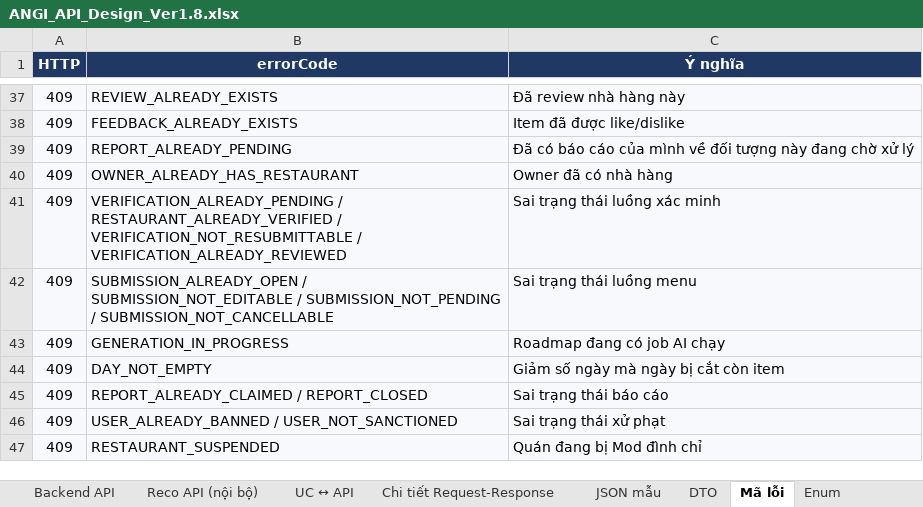
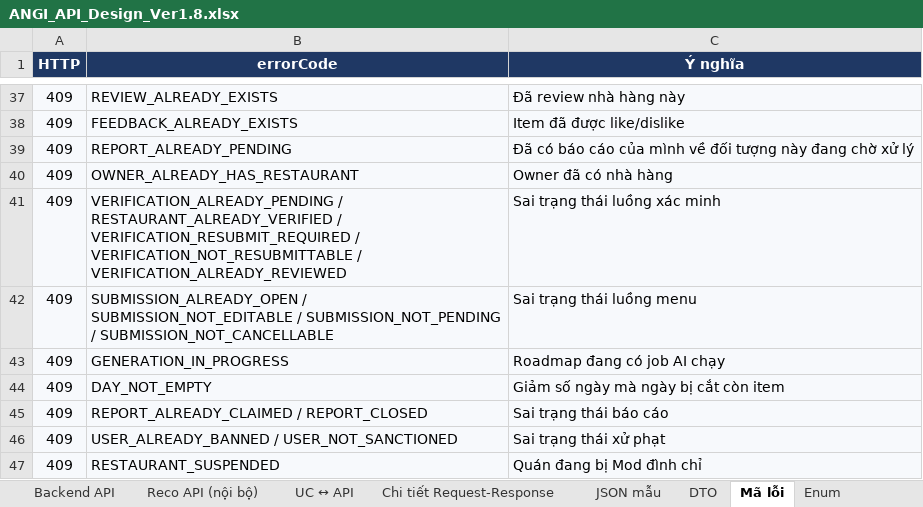
Before and after one commit to predtn/angi-backend, an Excel workbook: .docs/ANGI_API_Design_Ver1.8.xlsx, sheet Mã lỗi, drawn as a sheet; only a part is shown, gaps mark what is left out; values as stored, in another font and other column widths than the file's, no borders; the diff names each change by its address in the sheet, - before the commit and + after, or states it on an @@ line.

```diff
--- a/.docs/ANGI_API_Design_Ver1.8.xlsx (sheet Mã lỗi)
+++ b/.docs/ANGI_API_Design_Ver1.8.xlsx (sheet Mã lỗi)
-B41 (errorCode): …RESTAURANT_ALREADY_VERIFIED / VERIFICATION_NOT_RESUBMITTABLE /…
+B41 (errorCode): …RESTAURANT_ALREADY_VERIFIED / VERIFICATION_RESUBMIT_REQUIRED / VERIFICATION_NOT_RESUBMITTABLE /…
```
Also changed, not shown: sheet Tổng quan, sheet Backend API, 20 other files.
